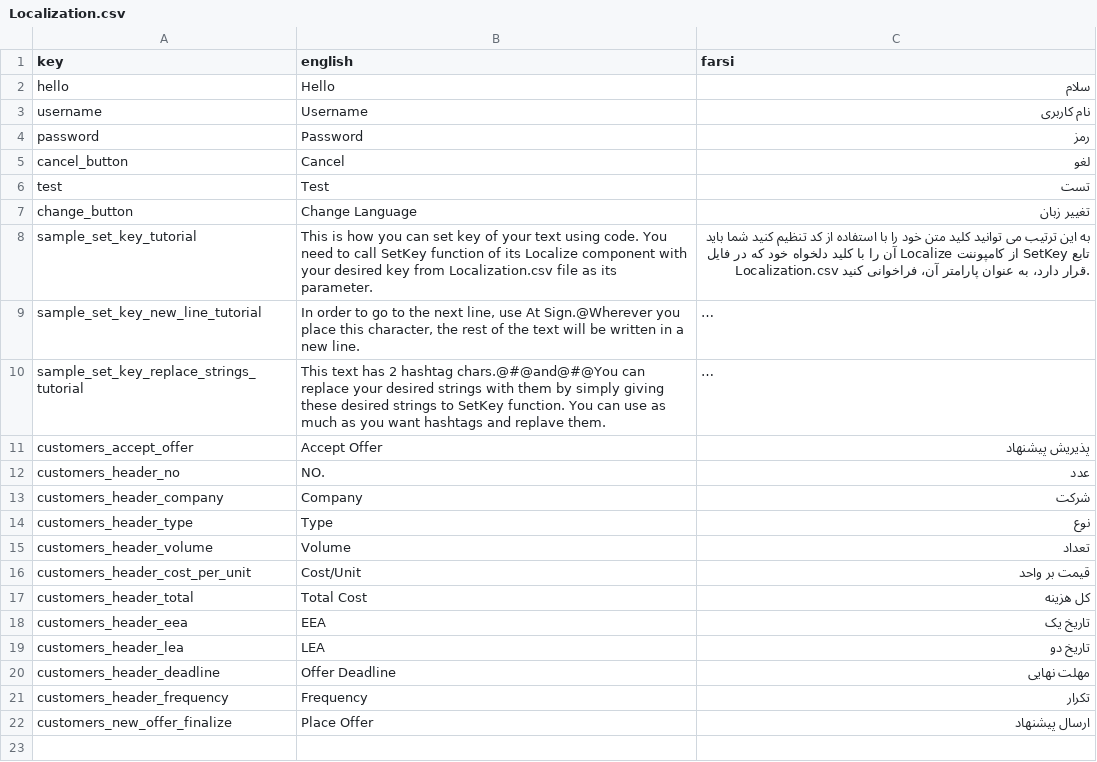
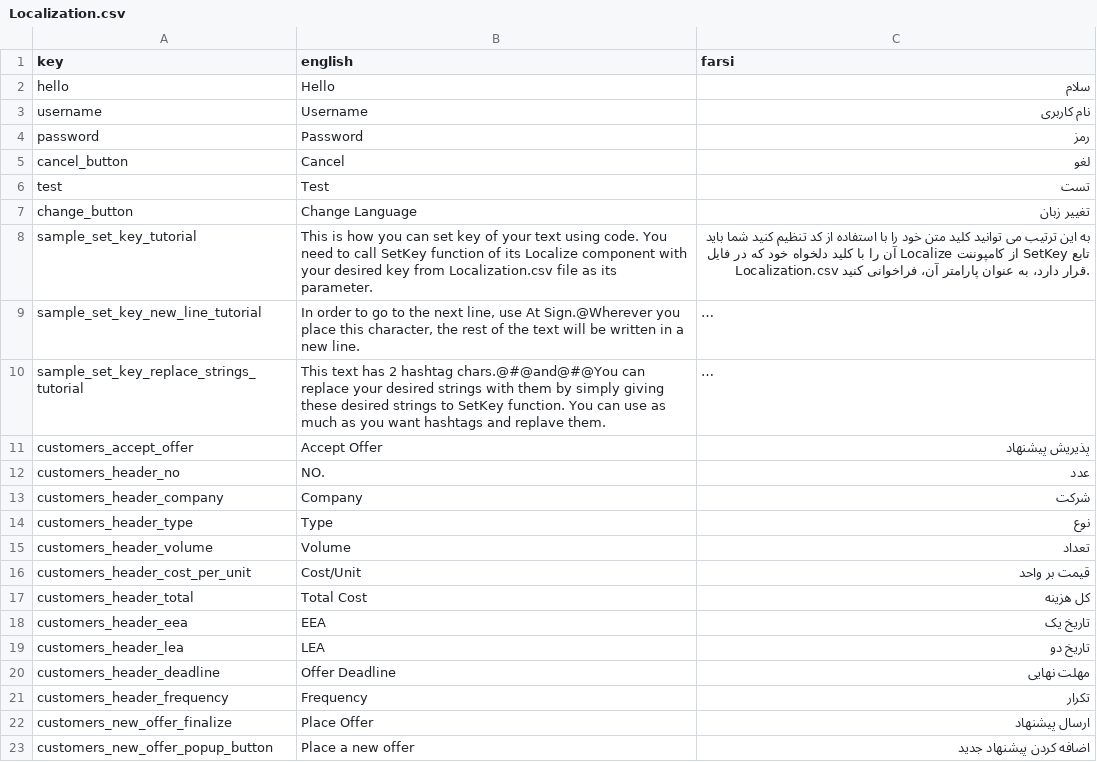
Before and after one commit to GameinSharif/Gamein2021-Client, a CSV file: Assets/Resources/Localization/Localization.csv, drawn as a sheet; long unchanged cells end in ….

Commit message:
Converted new offer session to popup and added datepicker (buggy)

```diff
--- a/Assets/Resources/Localization/Localization.csv
+++ b/Assets/Resources/Localization/Localization.csv
@@ -22 +22,2 @@
 "customers_new_offer_finalize","Place Offer","ارسال پیشنهاد"
+"customers_new_offer_popup_button","Place a new offer","اضافه کردن پیشنهاد جدید"
```
Also changed, not shown: 6 other files.
